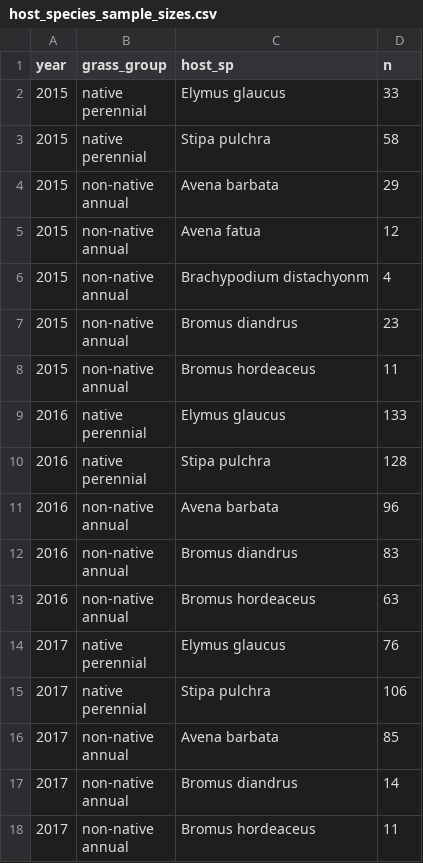
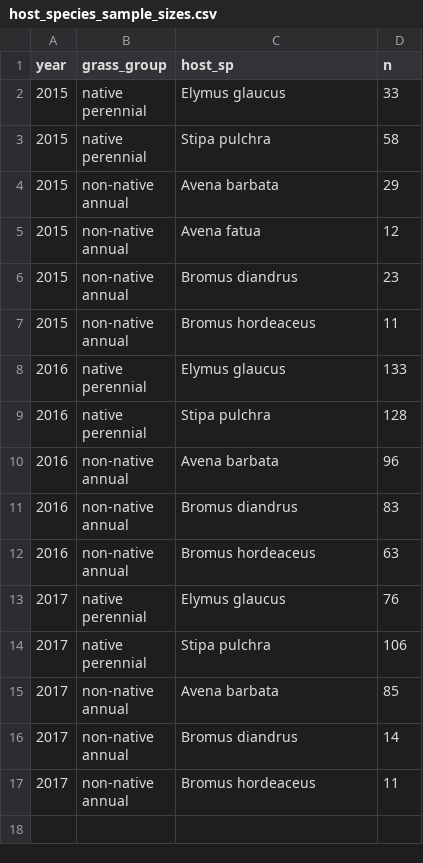
Before and after one commit to aekendig/invasion-pathogen-communities, a CSV file: output/host_species_sample_sizes.csv, drawn as a sheet.

```diff
--- a/output/host_species_sample_sizes.csv
+++ b/output/host_species_sample_sizes.csv
@@ -9,4 +9,2 @@ annual",Avena barbata,29
 annual",Avena fatua,12
-2015,"non-native
-annual",Brachypodium distachyonm,4
 2015,"non-native
```
Also changed, not shown: 5 other files.
